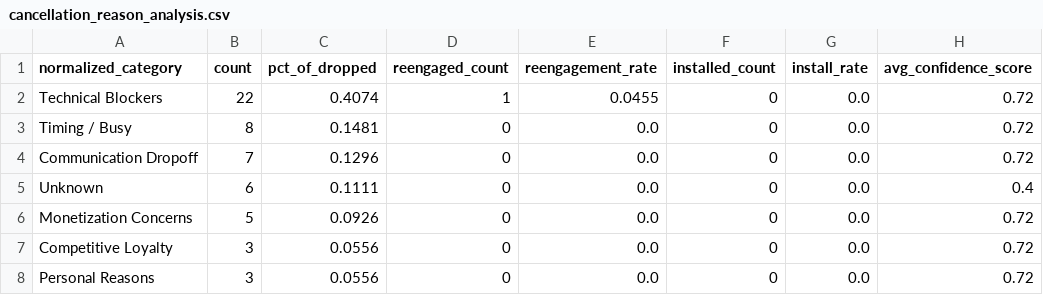
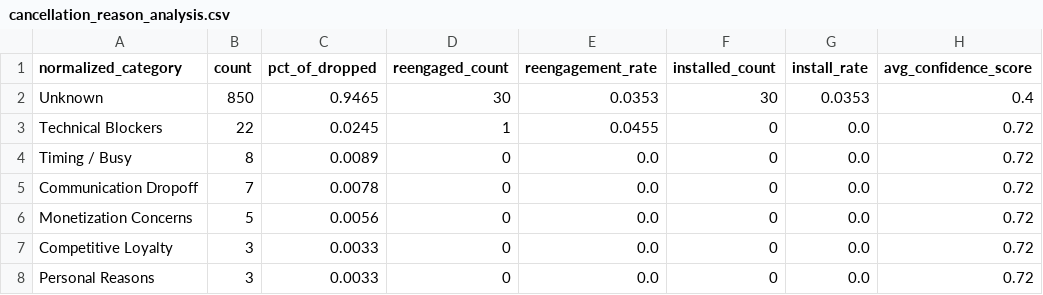
Before and after one commit to asmith-cmyk/dropped-onboards-analysis, a CSV file: outputs/cancellation_reason_analysis.csv, drawn as a sheet.

```diff
--- a/outputs/cancellation_reason_analysis.csv
+++ b/outputs/cancellation_reason_analysis.csv
@@ -1,8 +1,8 @@
 normalized_category,count,pct_of_dropped,reengaged_count,reengagement_rate,installed_count,install_rate,avg_confidence_score
-Technical Blockers,22,0.4074,1,0.0455,0,0.0,0.72
-Timing / Busy,8,0.1481,0,0.0,0,0.0,0.72
-Communication Dropoff,7,0.1296,0,0.0,0,0.0,0.72
-Unknown,6,0.1111,0,0.0,0,0.0,0.4
-Monetization Concerns,5,0.0926,0,0.0,0,0.0,0.72
-Competitive Loyalty,3,0.0556,0,0.0,0,0.0,0.72
-Personal Reasons,3,0.0556,0,0.0,0,0.0,0.72
+Unknown,850,0.9465,30,0.0353,30,0.0353,0.4
+Technical Blockers,22,0.0245,1,0.0455,0,0.0,0.72
+Timing / Busy,8,0.0089,0,0.0,0,0.0,0.72
+Communication Dropoff,7,0.0078,0,0.0,0,0.0,0.72
+Monetization Concerns,5,0.0056,0,0.0,0,0.0,0.72
+Competitive Loyalty,3,0.0033,0,0.0,0,0.0,0.72
+Personal Reasons,3,0.0033,0,0.0,0,0.0,0.72
```
Also changed, not shown: outputs/cadence_analysis.csv, outputs/cohort_analysis.csv, 17 other files.
